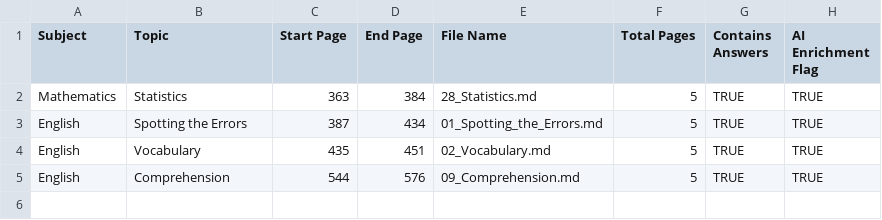
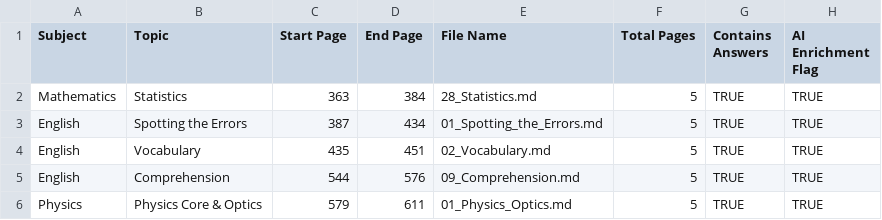
Before and after one commit to Trayodh/tac-revise-app, a CSV file: output/chapters.csv, drawn as a sheet; the diff names each change by its address in the sheet, - before the commit and + after, or states it on an @@ line.

Commit message:
Auto-generated module: Physics Core & Optics

```diff
--- a/output/chapters.csv
+++ b/output/chapters.csv
+row 6: Physics | Physics Core & Optics | 579 | 611 | 01_Physics_Optics.md | 5 | TRUE | TRUE
```
Also changed, not shown: 3 other files.
